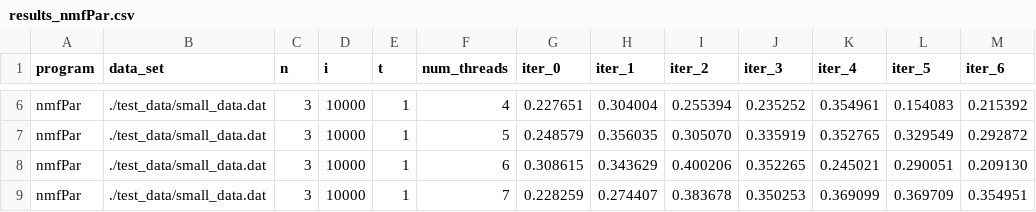
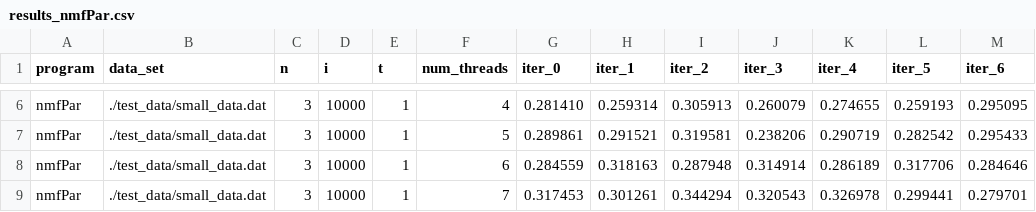
Before and after one commit to NFabrizio/NMF, a CSV file: experiment_results/results_nmfPar.csv, drawn as a sheet; only a part is shown, gaps mark what is left out; the diff covers the shown part only; the diff names each change by its address in the sheet, - before the commit and + after, or states it on an @@ line.

```diff
--- a/experiment_results/results_nmfPar.csv
+++ b/experiment_results/results_nmfPar.csv
-G6 (iter_0): 0.227651
+G6 (iter_0): 0.281410
-H6 (iter_1): 0.304004
+H6 (iter_1): 0.259314
-I6 (iter_2): 0.255394
+I6 (iter_2): 0.305913
-J6 (iter_3): 0.235252
+J6 (iter_3): 0.260079
-K6 (iter_4): 0.354961
+K6 (iter_4): 0.274655
-L6 (iter_5): 0.154083
+L6 (iter_5): 0.259193
-M6 (iter_6): 0.215392
+M6 (iter_6): 0.295095
-G7 (iter_0): 0.248579
+G7 (iter_0): 0.289861
-H7 (iter_1): 0.356035
+H7 (iter_1): 0.291521
-I7 (iter_2): 0.305070
+I7 (iter_2): 0.319581
-J7 (iter_3): 0.335919
+J7 (iter_3): 0.238206
-K7 (iter_4): 0.352765
+K7 (iter_4): 0.290719
-L7 (iter_5): 0.329549
+L7 (iter_5): 0.282542
-M7 (iter_6): 0.292872
+M7 (iter_6): 0.295433
-G8 (iter_0): 0.308615
+G8 (iter_0): 0.284559
-H8 (iter_1): 0.343629
+H8 (iter_1): 0.318163
-I8 (iter_2): 0.400206
+I8 (iter_2): 0.287948
-J8 (iter_3): 0.352265
+J8 (iter_3): 0.314914
-K8 (iter_4): 0.245021
+K8 (iter_4): 0.286189
-L8 (iter_5): 0.290051
+L8 (iter_5): 0.317706
-M8 (iter_6): 0.209130
+M8 (iter_6): 0.284646
-G9 (iter_0): 0.228259
+G9 (iter_0): 0.317453
-H9 (iter_1): 0.274407
+H9 (iter_1): 0.301261
-I9 (iter_2): 0.383678
+I9 (iter_2): 0.344294
-J9 (iter_3): 0.350253
+J9 (iter_3): 0.320543
-K9 (iter_4): 0.369099
+K9 (iter_4): 0.326978
-L9 (iter_5): 0.369709
+L9 (iter_5): 0.299441
-M9 (iter_6): 0.354951
+M9 (iter_6): 0.279701
```
Also changed, not shown: 161 edited cells elsewhere in this file, 10 other files.
